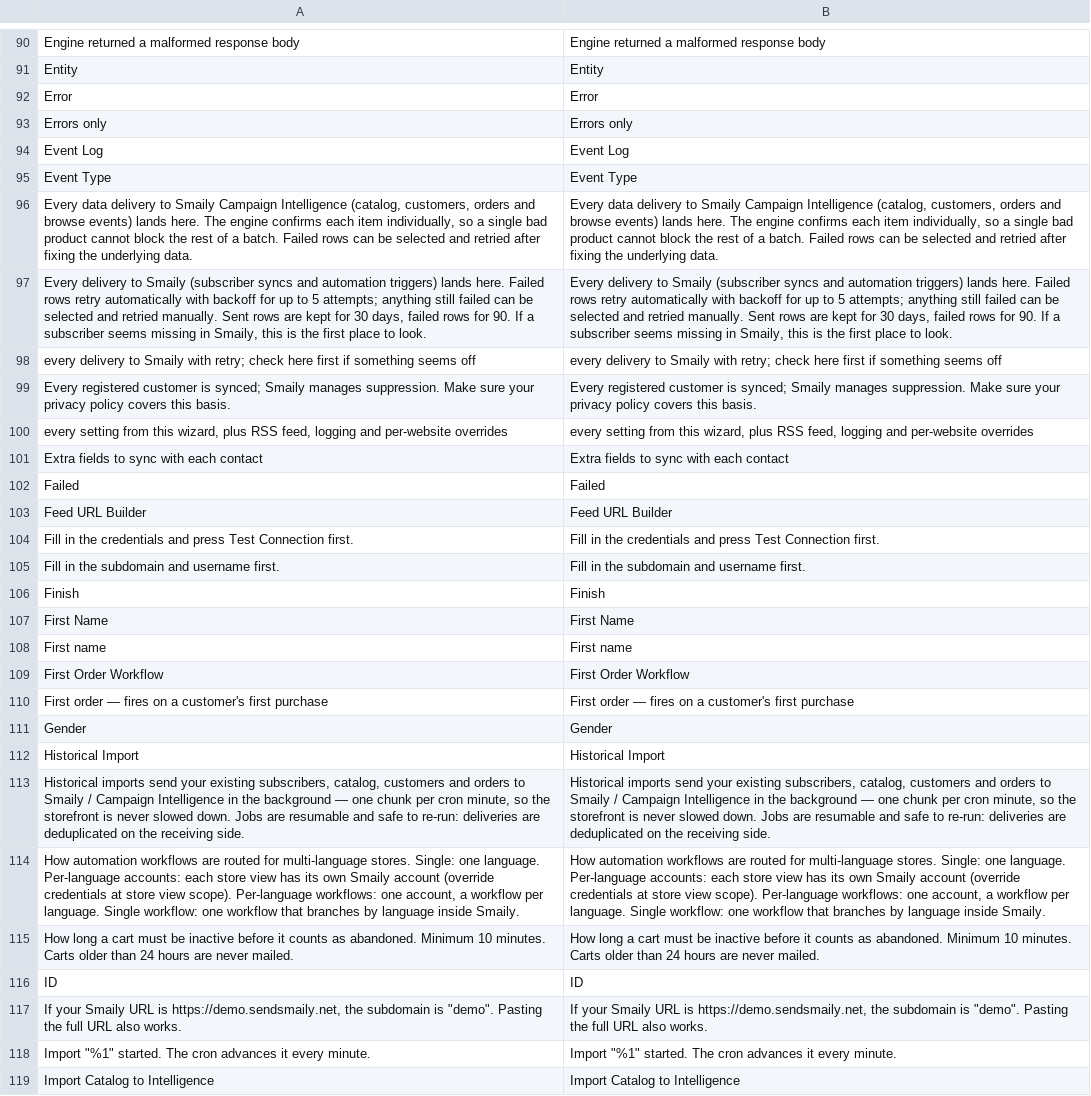
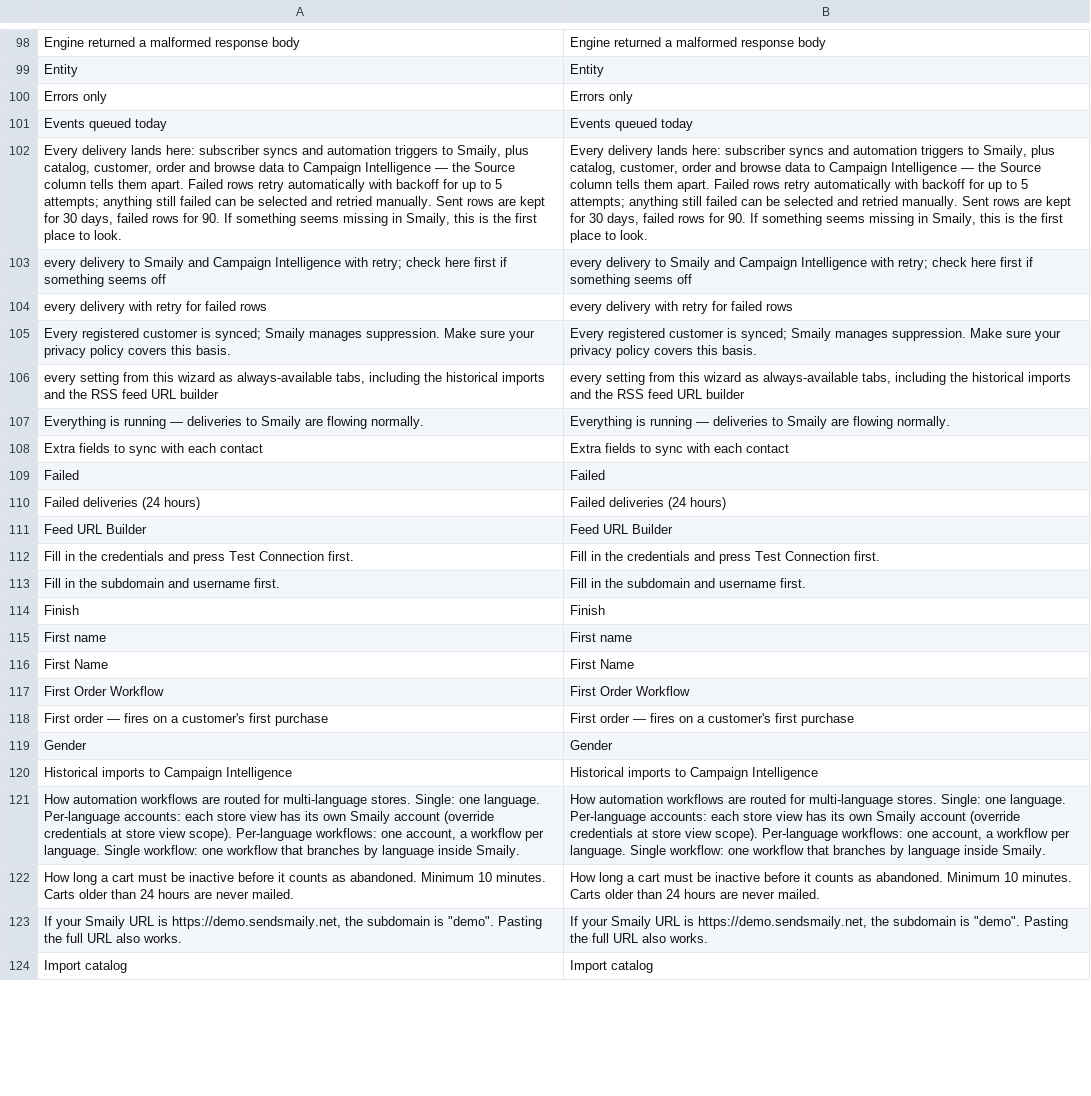
Before and after one commit to erkkimarkus/magento-connect, a CSV file: i18n/en_US.csv, drawn as a sheet; only a part is shown, gaps mark what is left out; removed rows and columns are numbered as before the commit, all else as after; the diff covers the shown part only; the diff names each change by its address in the sheet, - before the commit and + after, or states it on an @@ line.

```diff
--- a/i18n/en_US.csv
+++ b/i18n/en_US.csv
-row 92: Error | Error
-row 94: Event Log | Event Log
-row 95: Event Type | Event Type
-row 96: Every data delivery to Smaily Campaign Intelligence (catalog, customers, orders and browse events) lands here. The engine confirms each item individually, so a single bad product cannot block the rest of a batch. Failed rows can be selected and retried after fixing the underlying data. | Every data delivery to Smaily Campaign Intelligence (catalog, customers, orders and browse events) lands here. The engine confirms each item individually, so a single bad product cannot block the rest of a batch. Failed rows can be selected and retried after fixing the underlying data.
+row 101: Events queued today | Events queued today
-A102: Every delivery to Smaily (subscriber syncs and automation triggers) lands here. Failed rows retry automatically with backoff for up to 5 attempts; anything still failed can be selected and retried manually. Sent rows are kept for 30 days, failed rows for 90. If a subscriber seems missing…
+A102: Every delivery lands here: subscriber syncs and automation triggers to Smaily, plus catalog, customer, order and browse data to Campaign Intelligence — the Source column tells them apart. Failed rows retry automatically with backoff for up to 5 attempts; anything still failed can be selected and retried manually. Sent rows are kept for 30 days, failed rows for 90. If something seems missing…
-B102: Every delivery to Smaily (subscriber syncs and automation triggers) lands here. Failed rows retry automatically with backoff for up to 5 attempts; anything still failed can be selected and retried manually. Sent rows are kept for 30 days, failed rows for 90. If a subscriber seems missing…
+B102: Every delivery lands here: subscriber syncs and automation triggers to Smaily, plus catalog, customer, order and browse data to Campaign Intelligence — the Source column tells them apart. Failed rows retry automatically with backoff for up to 5 attempts; anything still failed can be selected and retried manually. Sent rows are kept for 30 days, failed rows for 90. If something seems missing…
-A103: …to Smaily with retry;…
+A103: …to Smaily and Campaign Intelligence with retry;…
-B103: …to Smaily with retry;…
+B103: …to Smaily and Campaign Intelligence with retry;…
+row 104: every delivery with retry for failed rows | every delivery with retry for failed rows
-row 100: every setting from this wizard, plus RSS feed, logging and per-website overrides | every setting from this wizard, plus RSS feed, logging and per-website overrides
+row 106: every setting from this wizard as always-available tabs, including the historical imports and the RSS feed URL builder | every setting from this wizard as always-available tabs, including the historical imports and the RSS feed URL builder
+row 107: Everything is running — deliveries to Smaily are flowing normally. | Everything is running — deliveries to Smaily are flowing normally.
+row 110: Failed deliveries (24 hours) | Failed deliveries (24 hours)
@@ row 108 moved to row 115: First name @@
-row 112: Historical Import | Historical Import
-row 113: Historical imports send your existing subscribers, catalog, customers and orders to Smaily / Campaign Intelligence in the background — one chunk per cron minute, so the storefront is never slowed down. Jobs are resumable and safe to re-run: deliveries are deduplicated on the receiving side. | Historical imports send your existing subscribers, catalog, customers and orders to Smaily / Campaign Intelligence in the background — one chunk per cron minute, so the storefront is never slowed down. Jobs are resumable and safe to re-run: deliveries are deduplicated on the receiving side.
+row 120: Historical imports to Campaign Intelligence | Historical imports to Campaign Intelligence
-row 116: ID | ID
-row 118: Import "%1" started. The cron advances it every minute. | Import "%1" started. The cron advances it every minute.
-row 119: Import Catalog to Intelligence | Import Catalog to Intelligence
+row 124: Import catalog | Import catalog
```
Also changed, not shown: 45 added rows, 17 removed rows, 3 moved rows and 14 edited cells elsewhere in this file, i18n/et_EE.csv, 53 other files.
